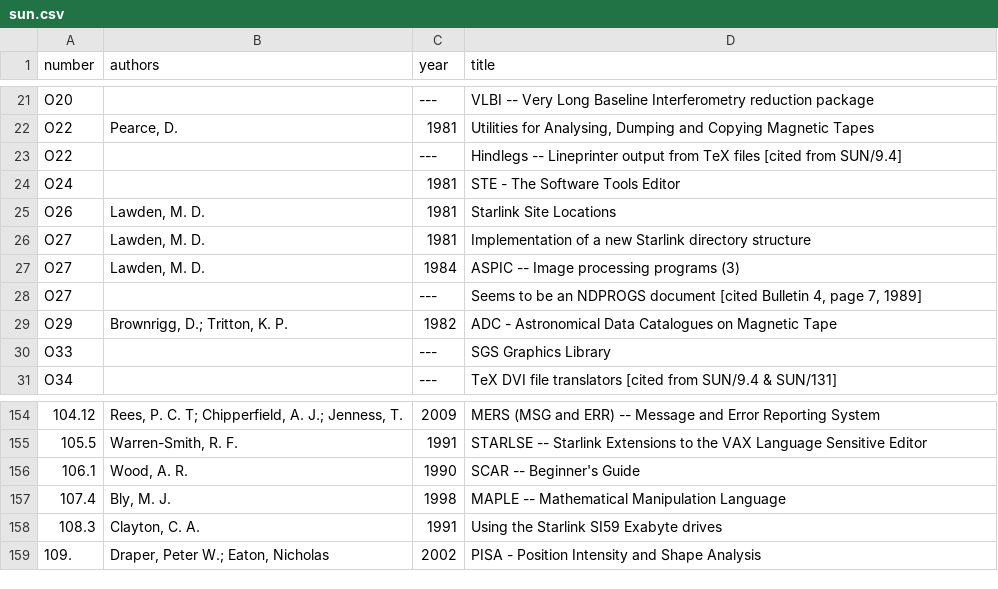
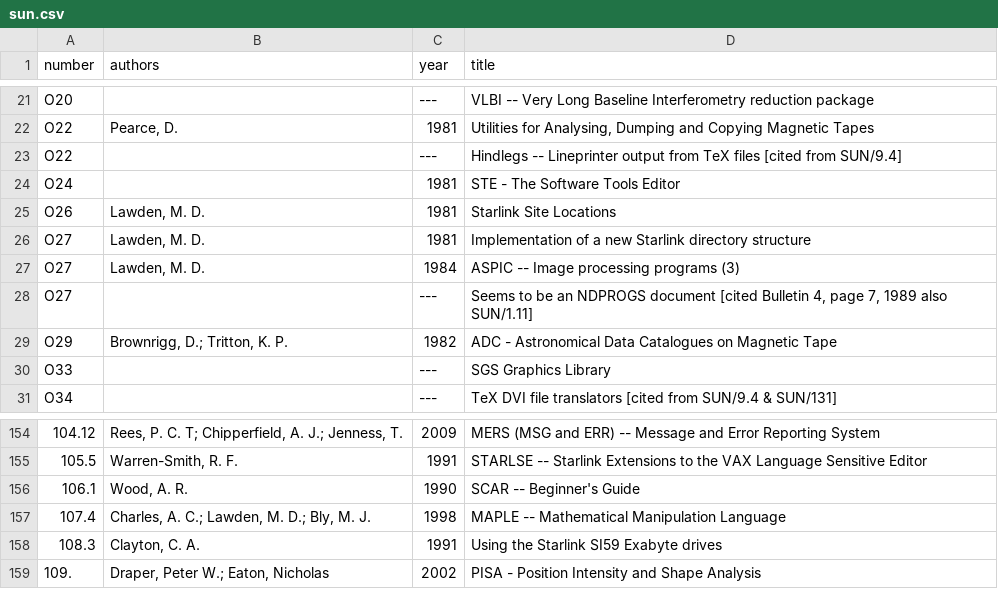
Before and after one commit to Starlink/adspubs, a CSV file: stardocs/sun.csv, drawn as a sheet; only a part is shown, gaps mark what is left out; the diff names each change by its address in the sheet, - before the commit and + after, or states it on an @@ line.

Commit message:
Minor tweaks to citation and authors

```diff
--- a/stardocs/sun.csv
+++ b/stardocs/sun.csv
-D28 (title): …page 7, 1989]
+D28 (title): …page 7, 1989 also SUN/1.11]
-B157 (authors): Bly, M. J.
+B157 (authors): Charles, A. C.; Lawden, M. D.; Bly, M. J.
```
